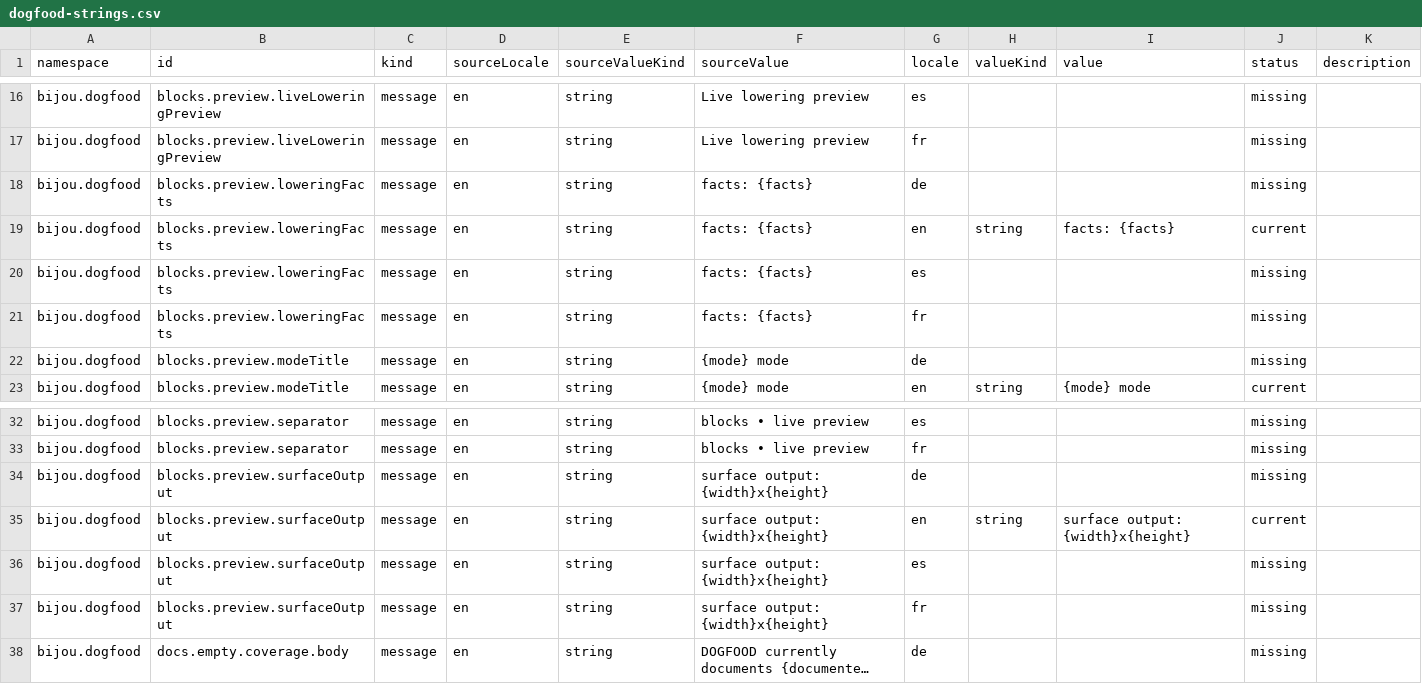
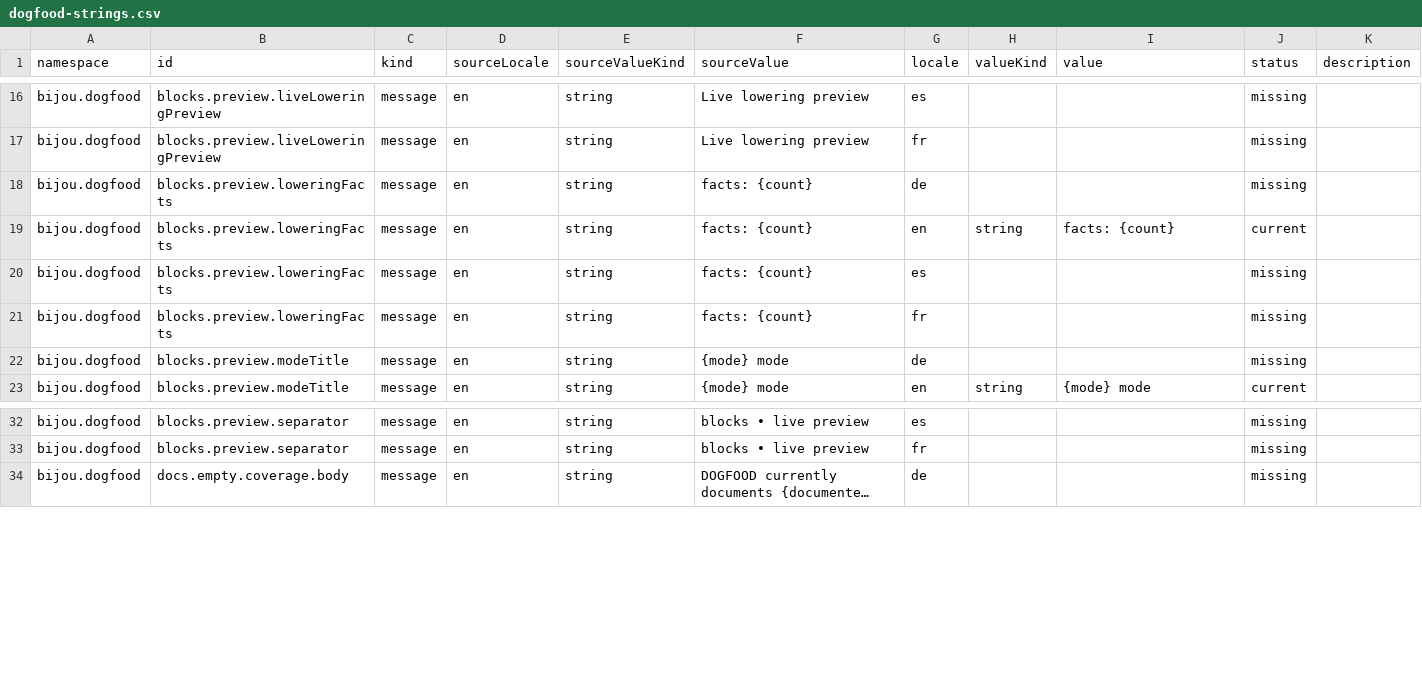
Before and after one commit to flyingrobots/bijou, a CSV file: examples/docs/i18n/source/dogfood-strings.csv, drawn as a sheet; only a part is shown, gaps mark what is left out; long unchanged cells end in …; the diff names each change by its address in the sheet, - before the commit and + after, or states it on an @@ line.

Commit message:
fix(blocks): compact DOGFOOD lowering cards

```diff
--- a/examples/docs/i18n/source/dogfood-strings.csv
+++ b/examples/docs/i18n/source/dogfood-strings.csv
-F18:F21 (sourceValue): facts: {facts}
+F18:F21 (sourceValue): facts: {count}
-I19 (value): facts: {facts}
+I19 (value): facts: {count}
-row 34: bijou.dogfood | blocks.preview.surfaceOutput | message | en | string | surface output: {width}x{height} | de |  |  | missing
-row 35: bijou.dogfood | blocks.preview.surfaceOutput | message | en | string | surface output: {width}x{height} | en | string | surface output: {width}x{height} | current
-row 36: bijou.dogfood | blocks.preview.surfaceOutput | message | en | string | surface output: {width}x{height} | es |  |  | missing
-row 37: bijou.dogfood | blocks.preview.surfaceOutput | message | en | string | surface output: {width}x{height} | fr |  |  | missing
```
Also changed, not shown: 6 other files.
